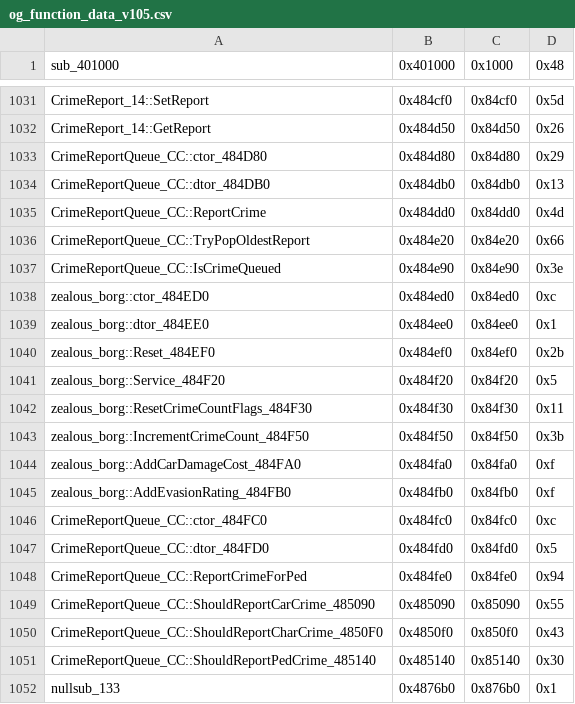
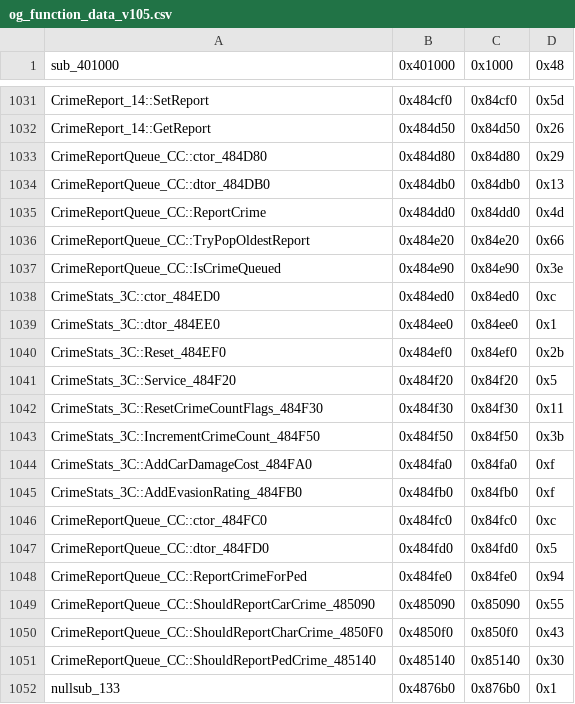
Before and after one commit to CriminalRETeam/gta2_re, a CSV file: Scripts/bin_comp/og_function_data_v105.csv, drawn as a sheet; only a part is shown, gaps mark what is left out.

```diff
--- a/Scripts/bin_comp/og_function_data_v105.csv
+++ b/Scripts/bin_comp/og_function_data_v105.csv
@@ -1037,10 +1037,10 @@ CrimeReportQueue_CC::TryPopOldestReport,0x484e20,0x84e20,0x66
 CrimeReportQueue_CC::IsCrimeQueued,0x484e90,0x84e90,0x3e
-zealous_borg::ctor_484ED0,0x484ed0,0x84ed0,0xc
-zealous_borg::dtor_484EE0,0x484ee0,0x84ee0,0x1
-zealous_borg::Reset_484EF0,0x484ef0,0x84ef0,0x2b
-zealous_borg::Service_484F20,0x484f20,0x84f20,0x5
-zealous_borg::ResetCrimeCountFlags_484F30,0x484f30,0x84f30,0x11
-zealous_borg::IncrementCrimeCount_484F50,0x484f50,0x84f50,0x3b
-zealous_borg::AddCarDamageCost_484FA0,0x484fa0,0x84fa0,0xf
-zealous_borg::AddEvasionRating_484FB0,0x484fb0,0x84fb0,0xf
+CrimeStats_3C::ctor_484ED0,0x484ed0,0x84ed0,0xc
+CrimeStats_3C::dtor_484EE0,0x484ee0,0x84ee0,0x1
+CrimeStats_3C::Reset_484EF0,0x484ef0,0x84ef0,0x2b
+CrimeStats_3C::Service_484F20,0x484f20,0x84f20,0x5
+CrimeStats_3C::ResetCrimeCountFlags_484F30,0x484f30,0x84f30,0x11
+CrimeStats_3C::IncrementCrimeCount_484F50,0x484f50,0x84f50,0x3b
+CrimeStats_3C::AddCarDamageCost_484FA0,0x484fa0,0x84fa0,0xf
+CrimeStats_3C::AddEvasionRating_484FB0,0x484fb0,0x84fb0,0xf
 CrimeReportQueue_CC::ctor_484FC0,0x484fc0,0x84fc0,0xc
```
Also changed, not shown: Scripts/bin_comp/og_function_data_v96f.csv, 12 other files.
